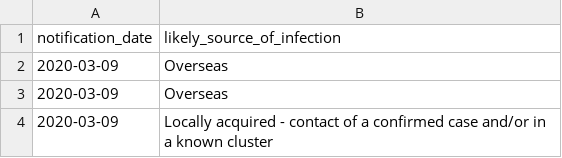
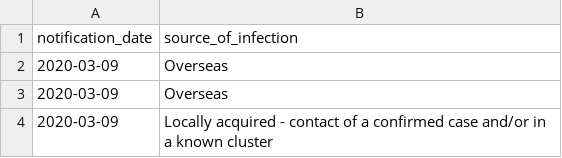
Before and after one commit to chrisstime/covid-scraper, a CSV file: data_dumps/covid-19-cases-by-notification-date-and-likely-source-of-infection.csv, drawn as a sheet; only a part is shown.

Commit message:
more fixes to covid_scraper queries

```diff
--- a/data_dumps/covid-19-cases-by-notification-date-and-likely-source-of-infection.csv
+++ b/data_dumps/covid-19-cases-by-notification-date-and-likely-source-of-infection.csv
@@ -1,2 +1,2 @@
-notification_date,likely_source_of_infection
+notification_date,source_of_infection
 2020-03-09,Overseas
```
Also changed, not shown: 6 other files.
